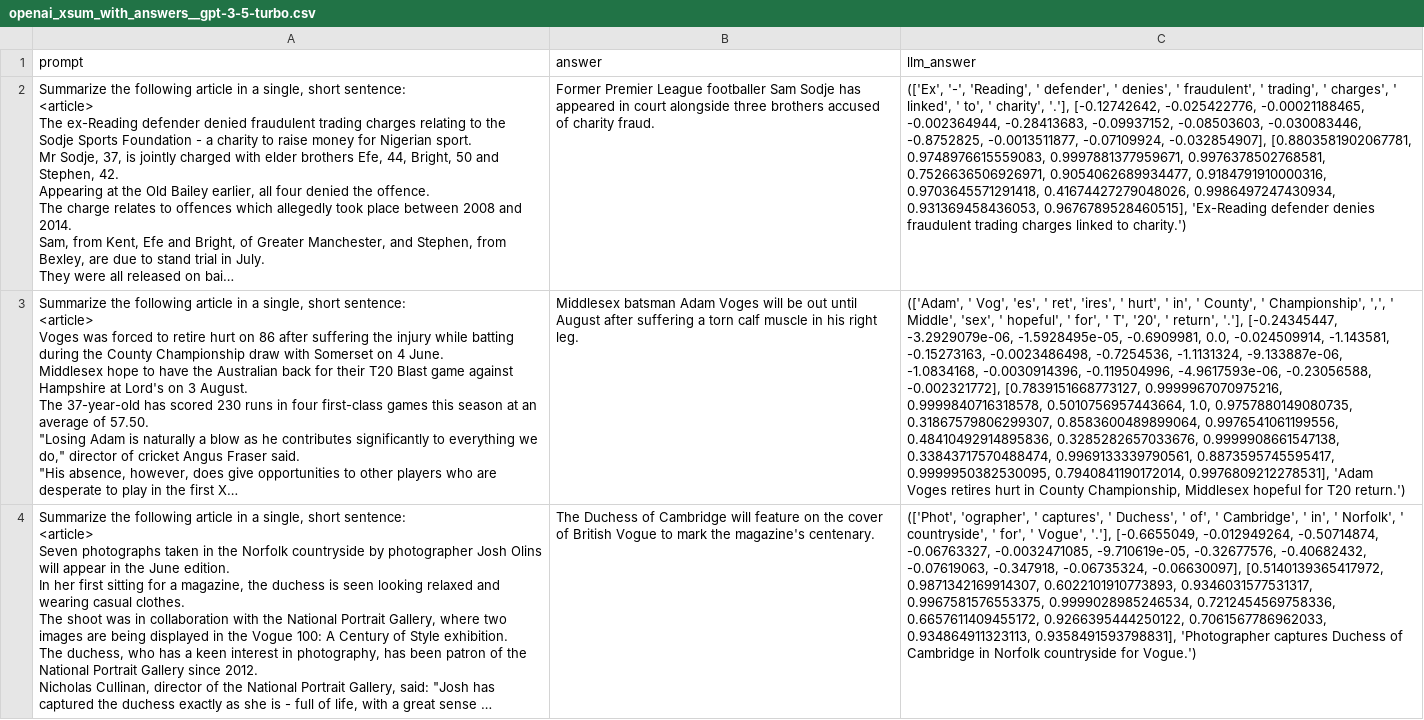
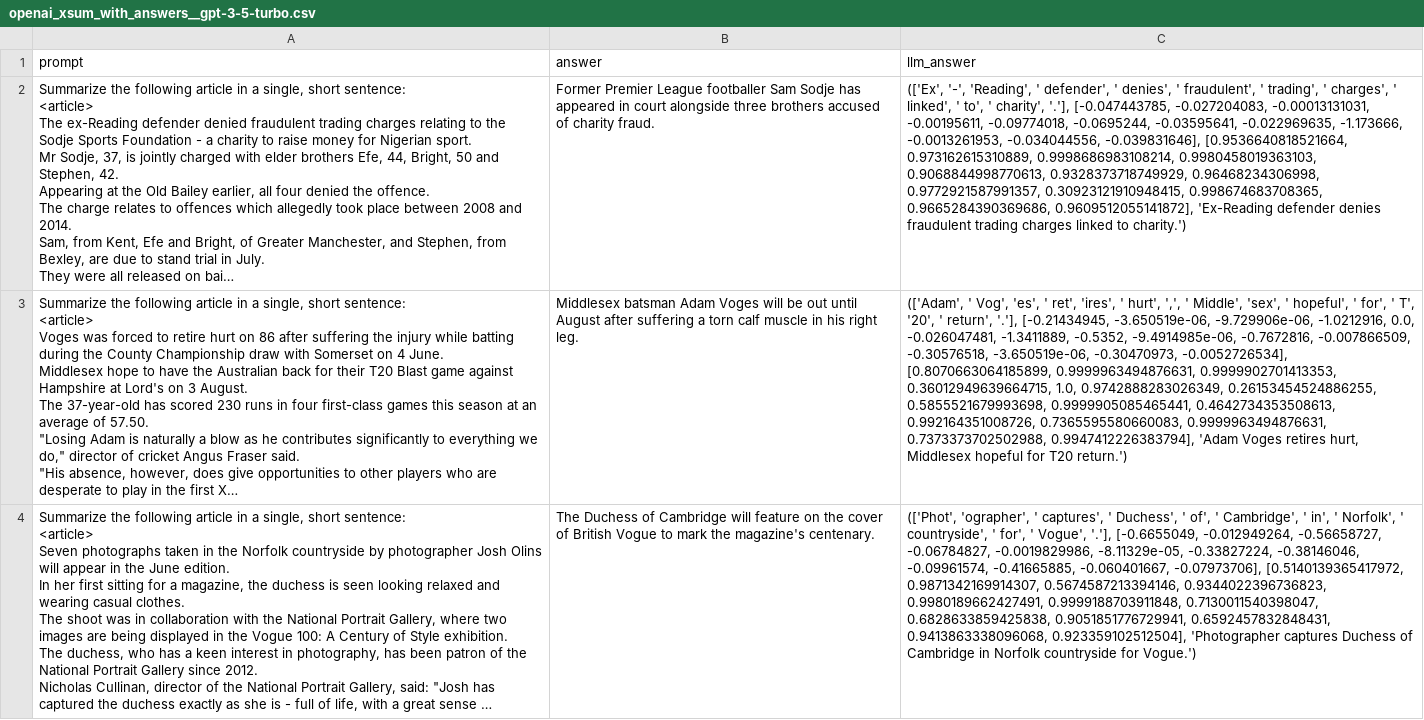
Before and after one commit to SimonB97/halu-detect-eval, a CSV file: results/openai_xsum_with_answers__gpt-3-5-turbo.csv, drawn as a sheet; long unchanged cells end in …; the diff names each change by its address in the sheet, - before the commit and + after, or states it on an @@ line.

```diff
--- a/results/openai_xsum_with_answers__gpt-3-5-turbo.csv
+++ b/results/openai_xsum_with_answers__gpt-3-5-turbo.csv
-C2 (llm_answer): …charity', '.'], [-0.12742642, -0.025422776, -0.00021188465, -0.002364944, -0.28413683, -0.09937152, -0.08503603, -0.030083446, -0.8752825, -0.0013511877, -0.07109924, -0.032854907], [0.8803581902067781, 0.9748976615559083, 0.9997881377959671, 0.9976378502768581, 0.7526636506926971, 0.9054062689934477, 0.9184791910000316, 0.9703645571291418, 0.41674427279048026, 0.9986497247430934, 0.931369458436053, 0.9676789528460515], 'Ex-Reading defender…
+C2 (llm_answer): …charity', '.'], [-0.047443785, -0.027204083, -0.00013131031, -0.00195611, -0.09774018, -0.0695244, -0.03595641, -0.022969635, -1.173666, -0.0013261953, -0.034044556, -0.039831646], [0.9536640818521664, 0.973162615310889, 0.9998686983108214, 0.9980458019363103, 0.9068844998770613, 0.9328373718749929, 0.96468234306998, 0.9772921587991357, 0.30923121910948415, 0.998674683708365, 0.9665284390369686, 0.9609512055141872], 'Ex-Reading defender…
-C3 (llm_answer): …' hurt', ' in', ' County', ' Championship', ',', ' Middle', 'sex', ' hopeful', ' for', ' T', '20', ' return', '.'], [-0.24345447, -3.2929079e-06, -1.5928495e-05, -0.6909981, 0.0, -0.024509914, -1.143581, -0.15273163, -0.0023486498, -0.7254536, -1.1131324, -9.133887e-06, -1.0834168, -0.0030914396, -0.119504996, -4.9617593e-06, -0.23056588, -0.002321772], [0.7839151668773127, 0.9999967070975216, 0.9999840716318578, 0.5010756957443664, 1.0, 0.9757880149080735, 0.31867579806299307, 0.8583600489899064, 0.9976541061199556, 0.48410492914895836, 0.3285282657033676, 0.9999908661547138, 0.33843717570488474, 0.9969133339790561, 0.8873595745595417, 0.9999950382530095, 0.7940841190172014, 0.9976809212278531], 'Adam Voges retires hurt in County Championship, Middlesex hopeful…
+C3 (llm_answer): …' hurt', ',', ' Middle', 'sex', ' hopeful', ' for', ' T', '20', ' return', '.'], [-0.21434945, -3.650519e-06, -9.729906e-06, -1.0212916, 0.0, -0.026047481, -1.3411889, -0.5352, -9.4914985e-06, -0.7672816, -0.007866509, -0.30576518, -3.650519e-06, -0.30470973, -0.0052726534], [0.8070663064185899, 0.9999963494876631, 0.9999902701413353, 0.36012949639664715, 1.0, 0.9742888283026349, 0.26153454524886255, 0.5855521679993698, 0.9999905085465441, 0.4642734353508613, 0.992164351008726, 0.7365595580660083, 0.9999963494876631, 0.7373373702502988, 0.9947412226383794], 'Adam Voges retires hurt, Middlesex hopeful…
-C4 (llm_answer): …[-0.6655049, -0.012949264, -0.50714874, -0.06763327, -0.0032471085, -9.710619e-05, -0.32677576, -0.40682432, -0.07619063, -0.347918, -0.06735324, -0.06630097], [0.5140139365417972, 0.9871342169914307, 0.6022101910773893, 0.9346031577531317, 0.9967581576553375, 0.9999028985246534, 0.7212454569758336, 0.6657611409455172, 0.9266395444250122, 0.7061567786962033, 0.934864911323113, 0.9358491593798831], 'Photographer captures…
+C4 (llm_answer): …[-0.6655049, -0.012949264, -0.56658727, -0.06784827, -0.0019829986, -8.11329e-05, -0.33827224, -0.38146046, -0.09961574, -0.41665885, -0.060401667, -0.07973706], [0.5140139365417972, 0.9871342169914307, 0.5674587213394146, 0.9344022396736823, 0.9980189662427491, 0.9999188703911848, 0.7130011540398047, 0.6828633859425838, 0.9051851776729941, 0.6592457832848431, 0.9413863338096068, 0.923359102512504], 'Photographer captures…
```
Also changed, not shown: results/openai_nqopen_with_answers__gpt-3-5-turbo.csv, 2 other files.
